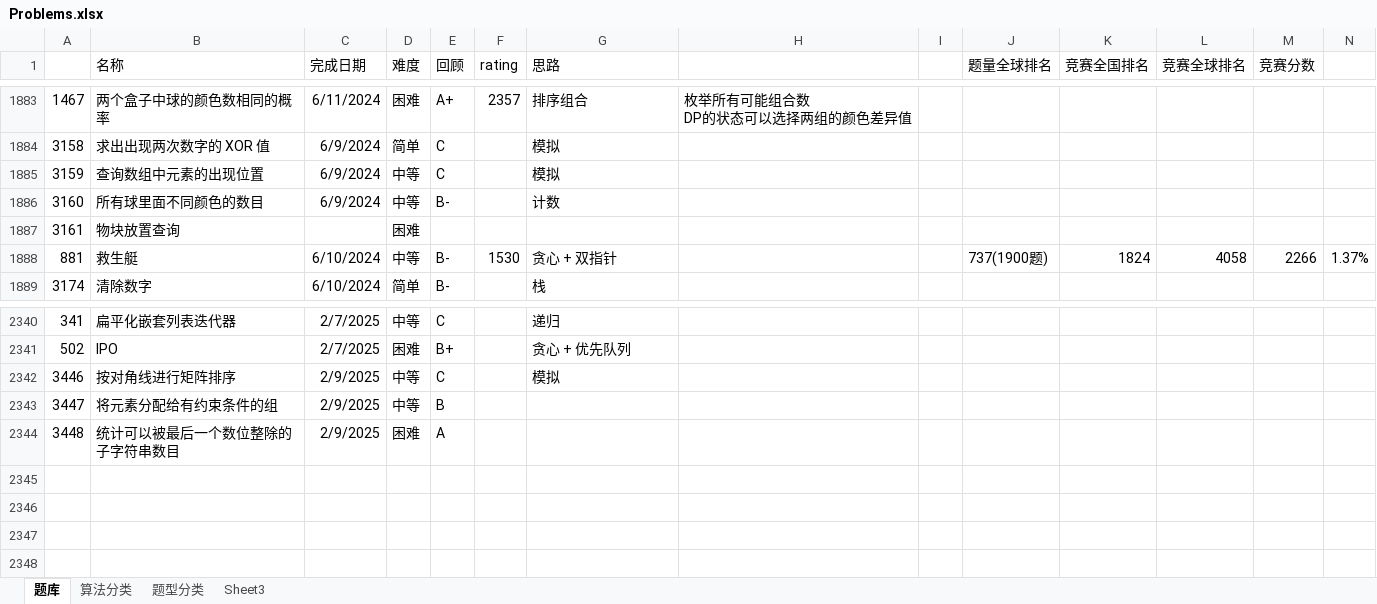
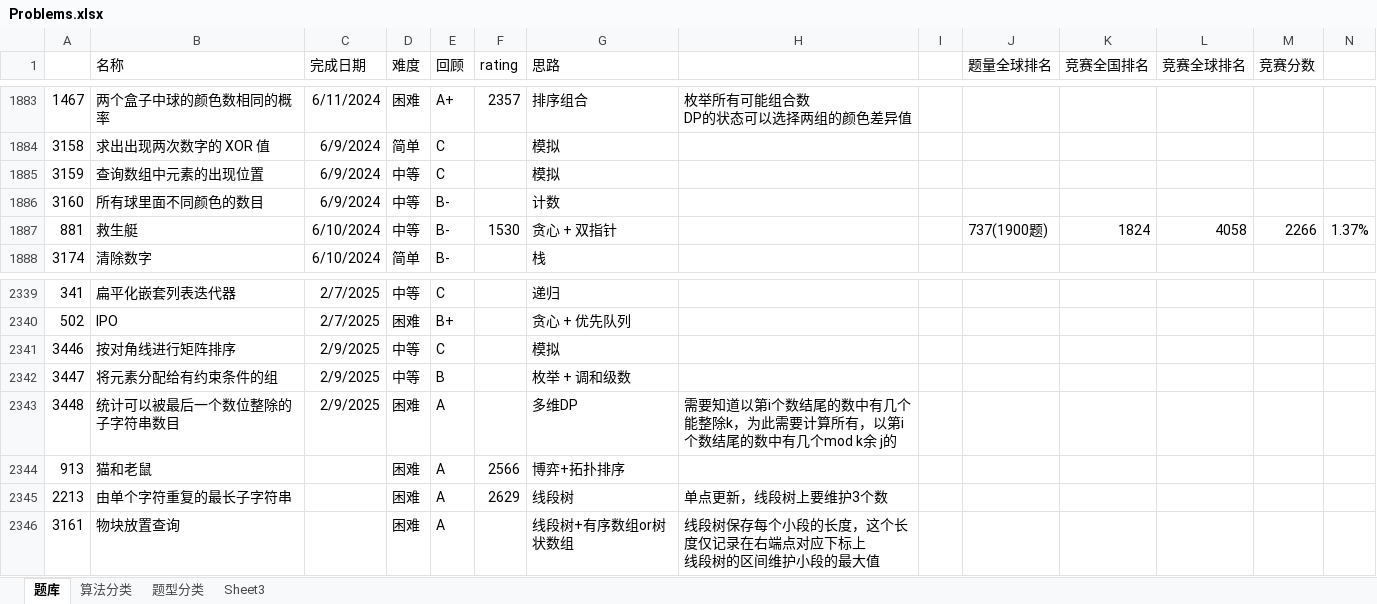
Before and after one commit to wangsun39/leetcode, an Excel workbook: Problems.xlsx, sheet 题库, drawn as a sheet; only a part is shown, gaps mark what is left out; values as stored, in another font and other column widths than the file's, no borders; charts and pictures not drawn; removed rows and columns are numbered as before the commit, all else as after; ↵ is a line break in a cell; the diff names each change by its address in the sheet, - before the commit and + after, or states it on an @@ line.

Commit message:
2 segment tree problems

```diff
--- a/Problems.xlsx (sheet 题库)
+++ b/Problems.xlsx (sheet 题库)
-row 1887: 3161 | 物块放置查询 |  | 困难
-G2342 (思路): (empty)
+G2342 (思路): 枚举 + 调和级数
-G2343 (思路): (empty)
+G2343 (思路): 多维DP
-H2343: (empty)
+H2343: 需要知道以第i个数结尾的数中有几个能整除k，为此需要计算所有，以第i个数结尾的数中有几个mod k余 j的
+row 2344: 913 | 猫和老鼠 |  | 困难 | A | 2566 | 博弈+拓扑排序
+row 2345: 2213 | 由单个字符重复的最长子字符串 |  | 困难 | A | 2629 | 线段树 | 单点更新，线段树上要维护3个数
+row 2346: 3161 | 物块放置查询 |  | 困难 | A |  | 线段树+有序数组or树状数组 | 线段树保存每个小段的长度，这个长度仅记录在右端点对应下标上 ↵ 线段树的区间维护小段的最大值
```
Also changed, not shown: 4 other files.
